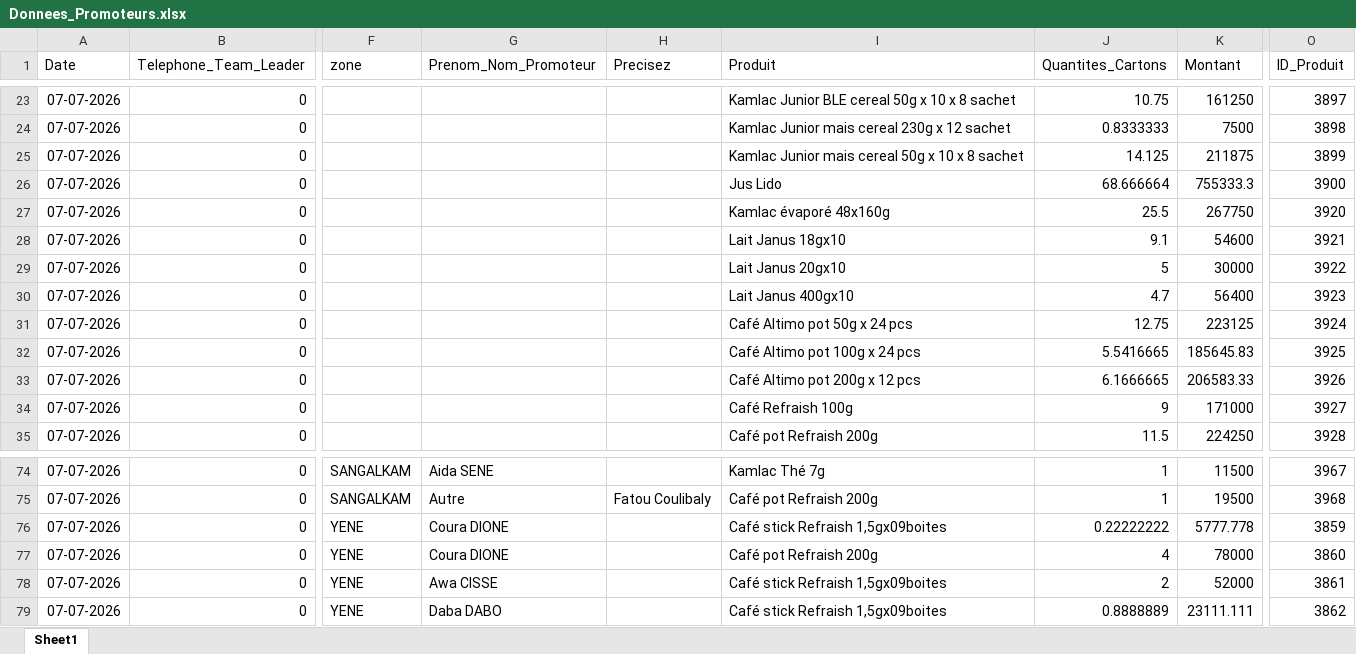
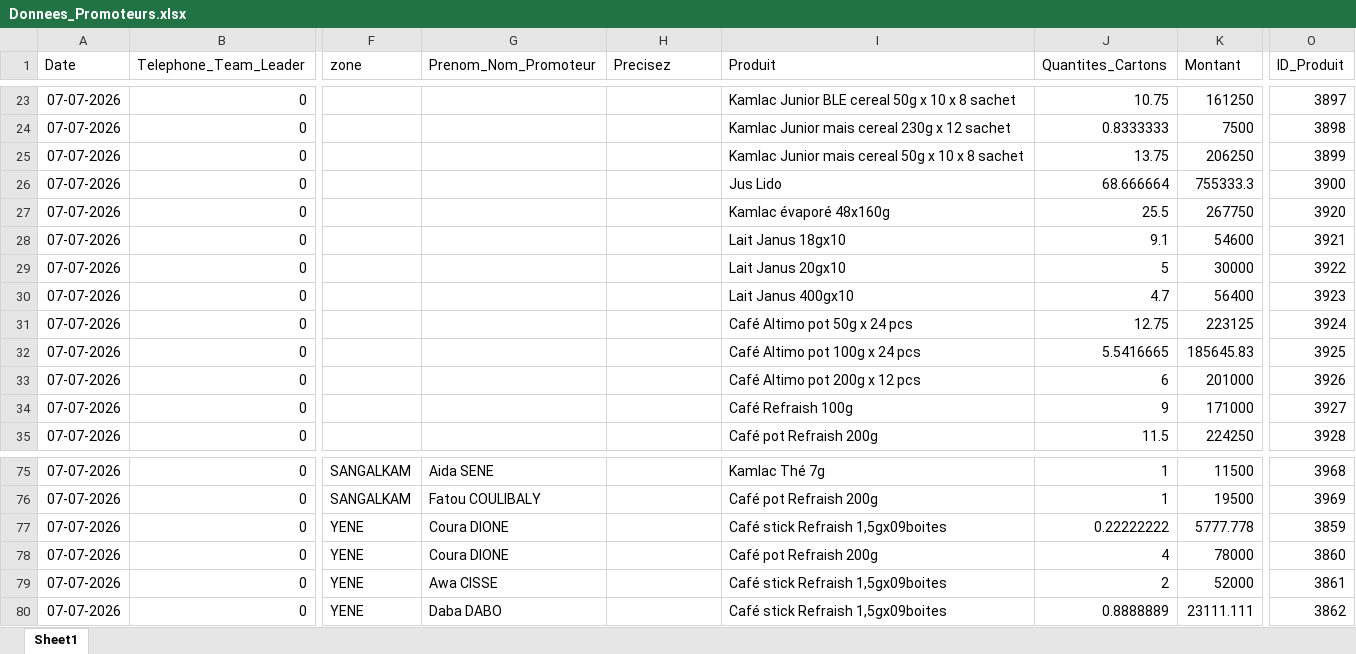
Before and after one commit to abdoulaye1301/Promoteur, an Excel workbook: Donnees_Promoteurs.xlsx, sheet Sheet1, drawn as a sheet; only a part is shown, gaps mark what is left out; values as stored, in another font and other column widths than the file's, no borders; addresses are those after the commit; the diff covers the shown part only; the diff names each change by its address in the sheet, - before the commit and + after, or states it on an @@ line.

```diff
--- a/Donnees_Promoteurs.xlsx (sheet Sheet1)
+++ b/Donnees_Promoteurs.xlsx (sheet Sheet1)
-J25 (Quantites_Cartons): 14.125
+J25 (Quantites_Cartons): 13.75
-K25 (Montant): 211875
+K25 (Montant): 206250
-J33 (Quantites_Cartons): 6.1666665
+J33 (Quantites_Cartons): 6
-K33 (Montant): 206583.33
+K33 (Montant): 201000
-O75 (ID_Produit): 3967
+O75 (ID_Produit): 3968
-G76 (Prenom_Nom_Promoteur): Autre
+G76 (Prenom_Nom_Promoteur): Fatou COULIBALY
-H76 (Precisez): Fatou Coulibaly
+H76 (Precisez): (empty)
-O76 (ID_Produit): 3968
+O76 (ID_Produit): 3969
```
Also changed, not shown: 1 added row and 28 edited cells elsewhere in this sheet.
